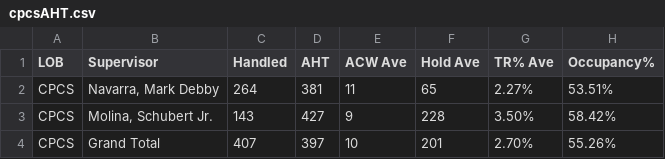
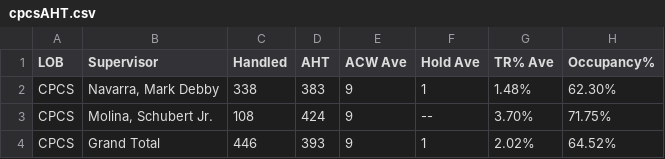
Before and after one commit to mosaicphl/caremoreproviderAHT, a CSV file: cpcsAHT.csv, drawn as a sheet.

```diff
--- a/cpcsAHT.csv
+++ b/cpcsAHT.csv
@@ -1,4 +1,4 @@
 LOB,Supervisor,Handled,AHT,ACW Ave,Hold Ave,TR% Ave,Occupancy%
-CPCS,"Navarra, Mark Debby",264,381,11,65,2.27%,53.51%
-CPCS,"Molina, Schubert Jr.",143,427,9,228,3.50%,58.42%
-CPCS,Grand Total,407,397,10,201,2.70%,55.26%
+CPCS,"Navarra, Mark Debby",338,383,9,1,1.48%,62.30%
+CPCS,"Molina, Schubert Jr.",108,424,9,--,3.70%,71.75%
+CPCS,Grand Total,446,393,9,1,2.02%,64.52%
```
Also changed, not shown: cpcs.csv.
